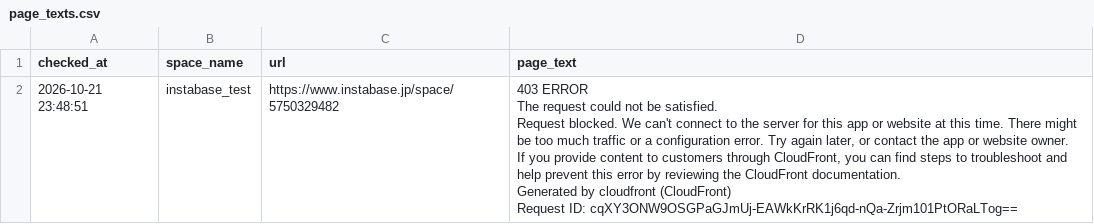
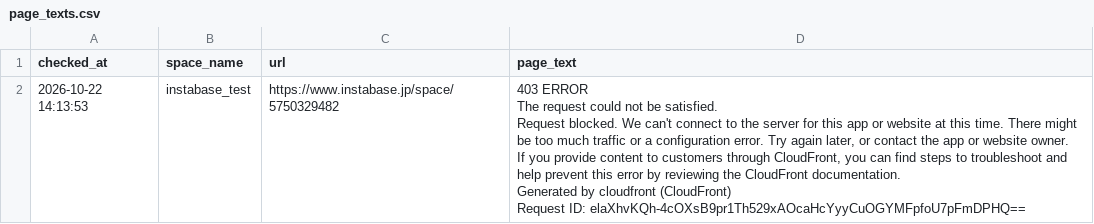
Before and after one commit to Haru-debug-cloud/booking-monitor, a CSV file: page_texts.csv, drawn as a sheet.

```diff
--- a/page_texts.csv
+++ b/page_texts.csv
@@ -1,7 +1,7 @@
 checked_at,space_name,url,page_text
-2026-10-21 23:48:51,instabase_test,https://www.instabase.jp/space/5750329482,"403 ERROR
-The request could not be satisfied.
-Request blocked. We can't connect to the server for this app or website at this time. There might be too much traffic or a configuration error. Try again later, or contact the app or website owner.
-If you provide content to customers through CloudFront, you can find steps to troubleshoot and help prevent this error by reviewing the CloudFront documentation.
-Generated by cloudfront (CloudFront)
-Request ID: cqXY3ONW9OSGPaGJmUj-EAWkKrRK1j6qd-nQa-Zrjm101PtORaLTog=="
+2026-10-22 14:13:53,instabase_test,https://www.instabase.jp/space/5750329482,"403 ERROR
+The request could not be satisfied.
+Request blocked. We can't connect to the server for this app or website at this time. There might be too much traffic or a configuration error. Try again later, or contact the app or website owner.
+If you provide content to customers through CloudFront, you can find steps to troubleshoot and help prevent this error by reviewing the CloudFront documentation.
+Generated by cloudfront (CloudFront)
+Request ID: elaXhvKQh-4cOXsB9pr1Th529xAOcaHcYyyCuOGYMFpfoU7pFmDPHQ=="
```
